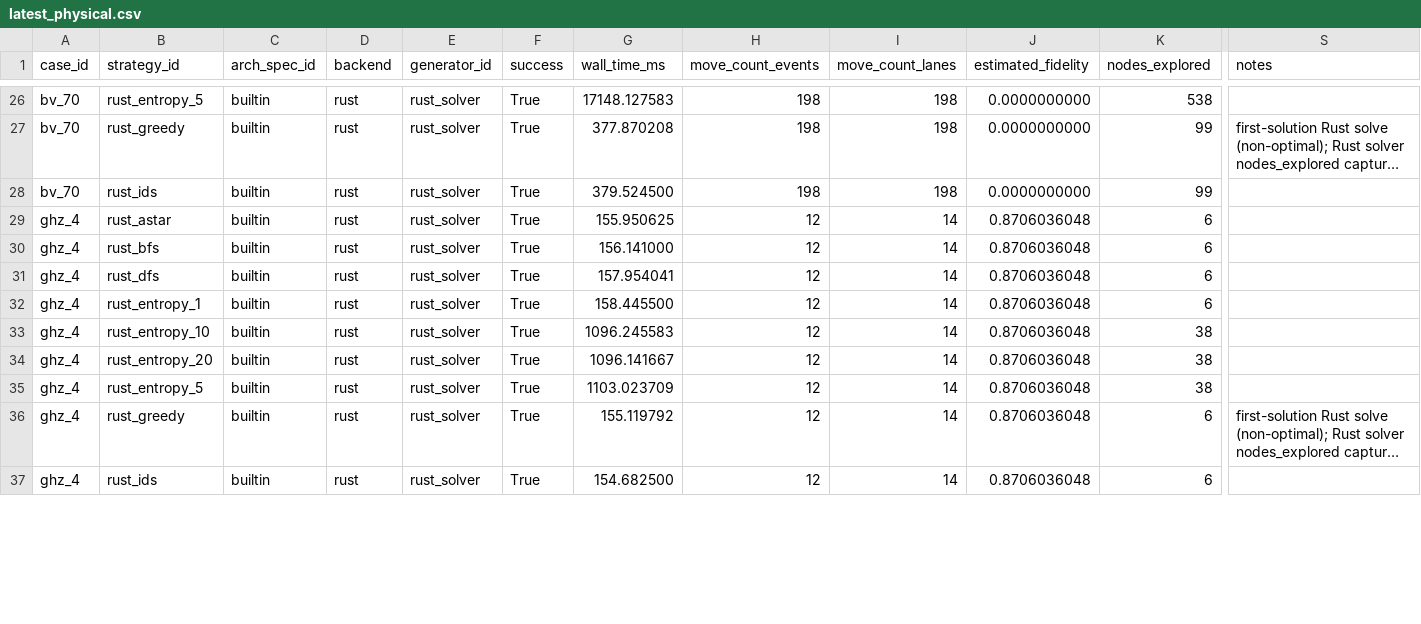
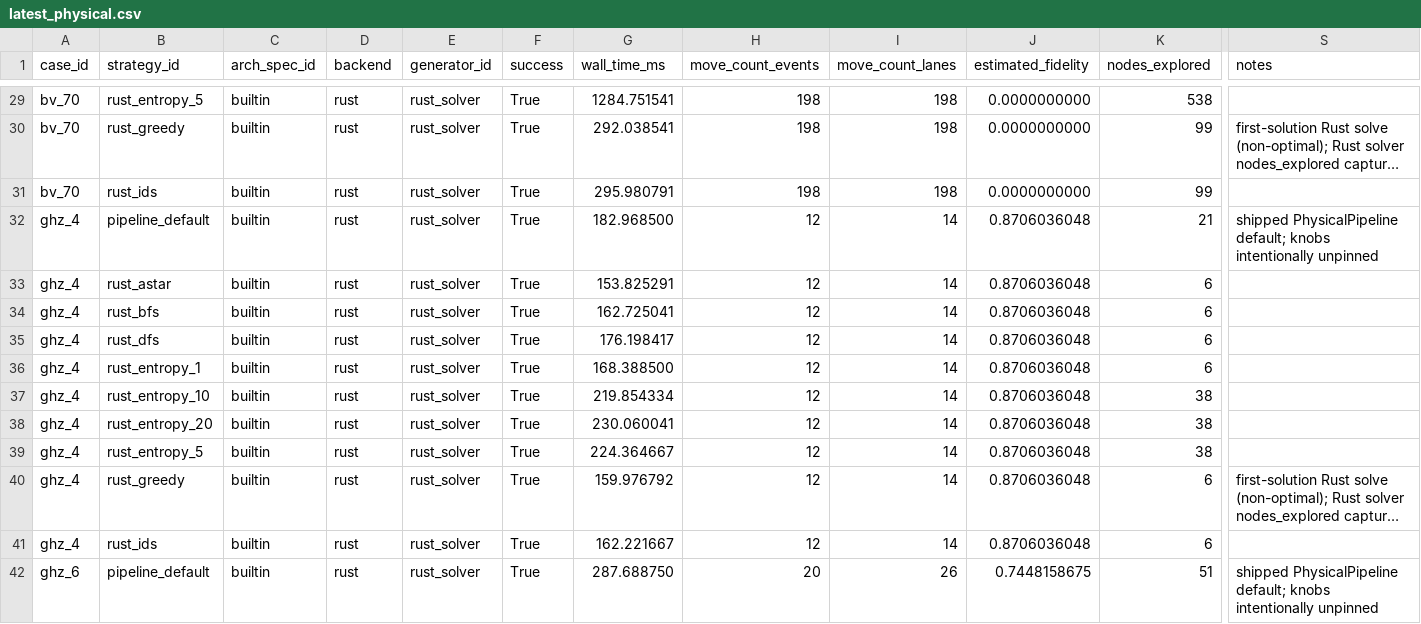
Before and after one commit to QuEraComputing/bloqade-lanes, a CSV file: python/benchmarks/harness/latest_physical.csv, drawn as a sheet; only a part is shown, gaps mark what is left out; long unchanged cells end in …; addresses are those after the commit; rows hold the shown columns only; the diff covers the shown part only; the diff names each change by its address in the sheet, - before the commit and + after, or states it on an @@ line.

```diff
--- a/python/benchmarks/harness/latest_physical.csv
+++ b/python/benchmarks/harness/latest_physical.csv
-G29 (wall_time_ms): 17148.127583
+G29 (wall_time_ms): 1284.751541
-G30 (wall_time_ms): 377.870208
+G30 (wall_time_ms): 292.038541
-G31 (wall_time_ms): 379.524500
+G31 (wall_time_ms): 295.980791
+row 32: ghz_4 | pipeline_default | builtin | rust | rust_solver | True | 182.968500 | 12 | 14 | 0.8706036048 | 21 | shipped PhysicalPipeline default; knobs intentionally unpinned
-G33 (wall_time_ms): 155.950625
+G33 (wall_time_ms): 153.825291
-G34 (wall_time_ms): 156.141000
+G34 (wall_time_ms): 162.725041
-G35 (wall_time_ms): 157.954041
+G35 (wall_time_ms): 176.198417
-G36 (wall_time_ms): 158.445500
+G36 (wall_time_ms): 168.388500
-G37 (wall_time_ms): 1096.245583
+G37 (wall_time_ms): 219.854334
-G38 (wall_time_ms): 1096.141667
+G38 (wall_time_ms): 230.060041
-G39 (wall_time_ms): 1103.023709
+G39 (wall_time_ms): 224.364667
-G40 (wall_time_ms): 155.119792
+G40 (wall_time_ms): 159.976792
-G41 (wall_time_ms): 154.682500
+G41 (wall_time_ms): 162.221667
+row 42: ghz_6 | pipeline_default | builtin | rust | rust_solver | True | 287.688750 | 20 | 26 | 0.7448158675 | 51 | shipped PhysicalPipeline default; knobs intentionally unpinned
```
Also changed, not shown: 7 added rows and 59 edited cells elsewhere in this file, python/benchmarks/harness/latest_logical.csv, 3 other files.
